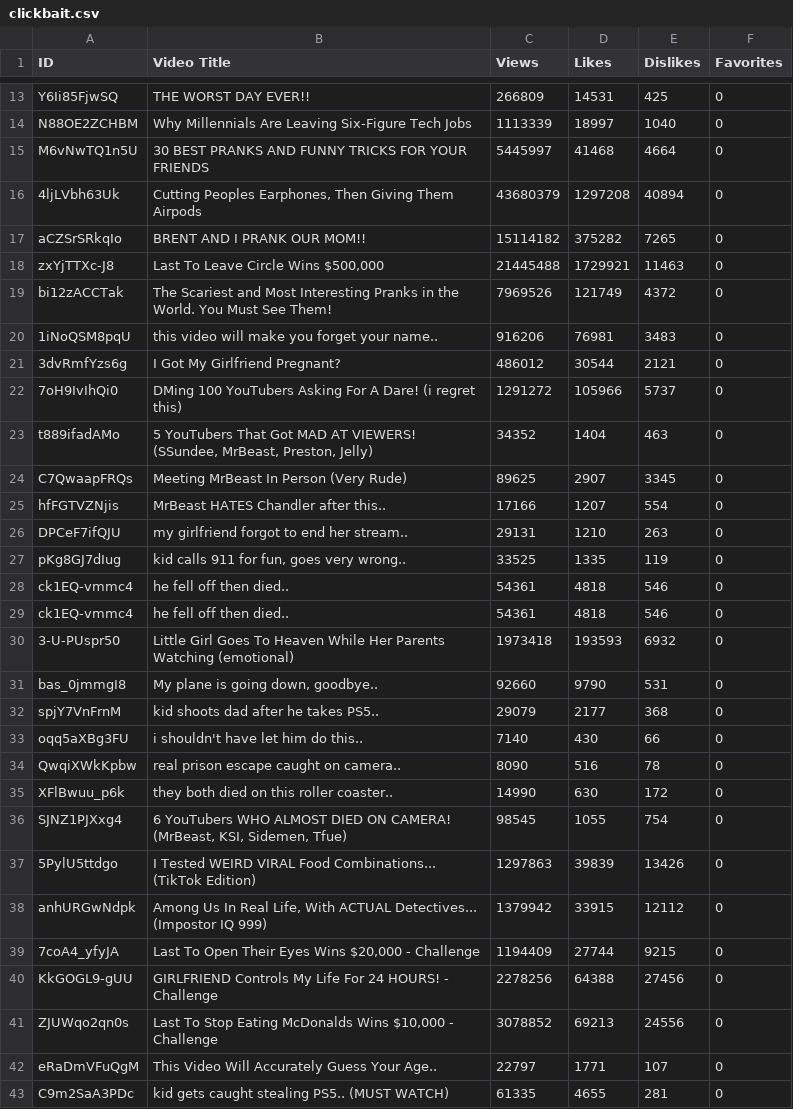
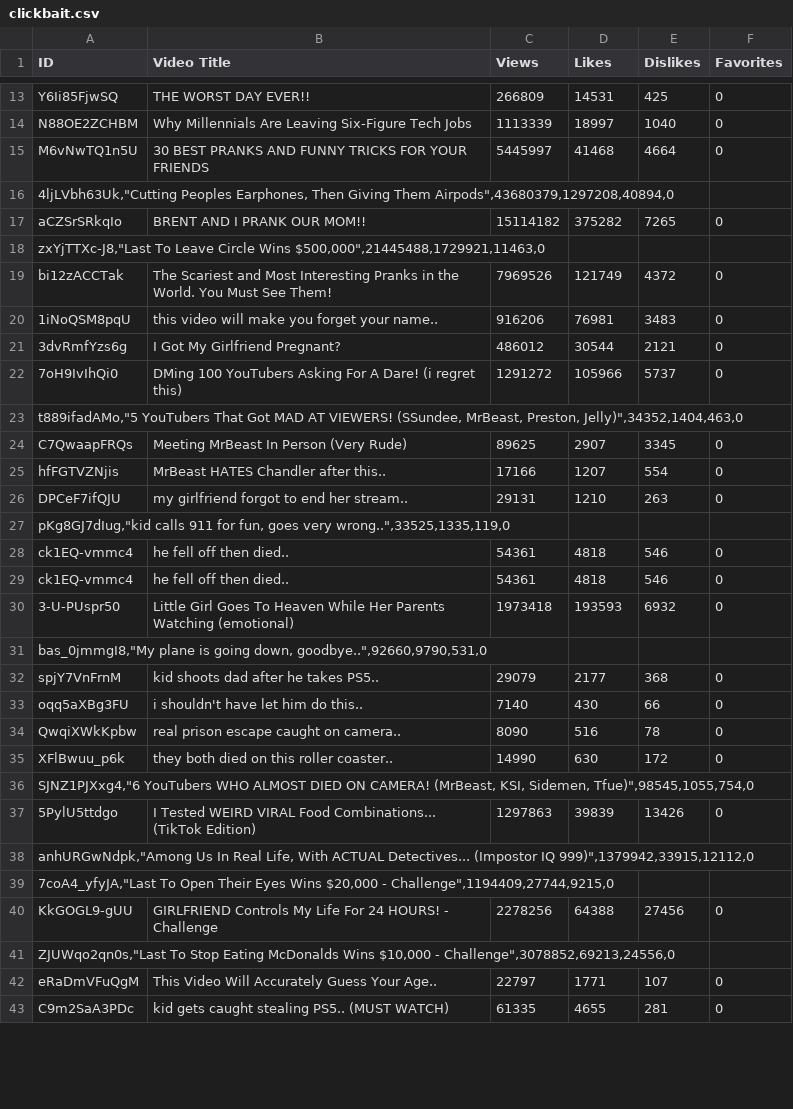
Before and after one commit to Filip1402/YoutubeClickbaitDetector, a CSV file: dataset/clickbait.csv, drawn as a sheet; only a part is shown, gaps mark what is left out; removed rows and columns are numbered as before the commit, all else as after; the diff covers the shown part only; the diff names each change by its address in the sheet, - before the commit and + after, or states it on an @@ line.

Commit message:
Some dataset fixed

```diff
--- a/dataset/clickbait.csv
+++ b/dataset/clickbait.csv
-row 16: 4ljLVbh63Uk | Cutting Peoples Earphones, Then Giving Them Airpods | 43680379 | 1297208 | 40894 | 0
+row 16: 4ljLVbh63Uk,"Cutting Peoples Earphones, Then Giving Them Airpods",43680379,1297208,40894,0
-row 18: zxYjTTXc-J8 | Last To Leave Circle Wins $500,000 | 21445488 | 1729921 | 11463 | 0
+row 18: zxYjTTXc-J8,"Last To Leave Circle Wins $500,000",21445488,1729921,11463,0
-row 23: t889ifadAMo | 5 YouTubers That Got MAD AT VIEWERS! (SSundee, MrBeast, Preston, Jelly) | 34352 | 1404 | 463 | 0
+row 23: t889ifadAMo,"5 YouTubers That Got MAD AT VIEWERS! (SSundee, MrBeast, Preston, Jelly)",34352,1404,463,0
-row 27: pKg8GJ7dIug | kid calls 911 for fun, goes very wrong.. | 33525 | 1335 | 119 | 0
+row 27: pKg8GJ7dIug,"kid calls 911 for fun, goes very wrong..",33525,1335,119,0
-row 31: bas_0jmmgI8 | My plane is going down, goodbye.. | 92660 | 9790 | 531 | 0
+row 31: bas_0jmmgI8,"My plane is going down, goodbye..",92660,9790,531,0
-row 36: SJNZ1PJXxg4 | 6 YouTubers WHO ALMOST DIED ON CAMERA! (MrBeast, KSI, Sidemen, Tfue) | 98545 | 1055 | 754 | 0
+row 36: SJNZ1PJXxg4,"6 YouTubers WHO ALMOST DIED ON CAMERA! (MrBeast, KSI, Sidemen, Tfue)",98545,1055,754,0
-row 38: anhURGwNdpk | Among Us In Real Life, With ACTUAL Detectives... (Impostor IQ 999) | 1379942 | 33915 | 12112 | 0
-row 39: 7coA4_yfyJA | Last To Open Their Eyes Wins $20,000 - Challenge | 1194409 | 27744 | 9215 | 0
+row 38: anhURGwNdpk,"Among Us In Real Life, With ACTUAL Detectives... (Impostor IQ 999)",1379942,33915,12112,0
+row 39: 7coA4_yfyJA,"Last To Open Their Eyes Wins $20,000 - Challenge",1194409,27744,9215,0
-row 41: ZJUWqo2qn0s | Last To Stop Eating McDonalds Wins $10,000 - Challenge | 3078852 | 69213 | 24556 | 0
+row 41: ZJUWqo2qn0s,"Last To Stop Eating McDonalds Wins $10,000 - Challenge",3078852,69213,24556,0
```
Also changed, not shown: 5 added rows and 6 removed rows elsewhere in this file, 1 other file.
